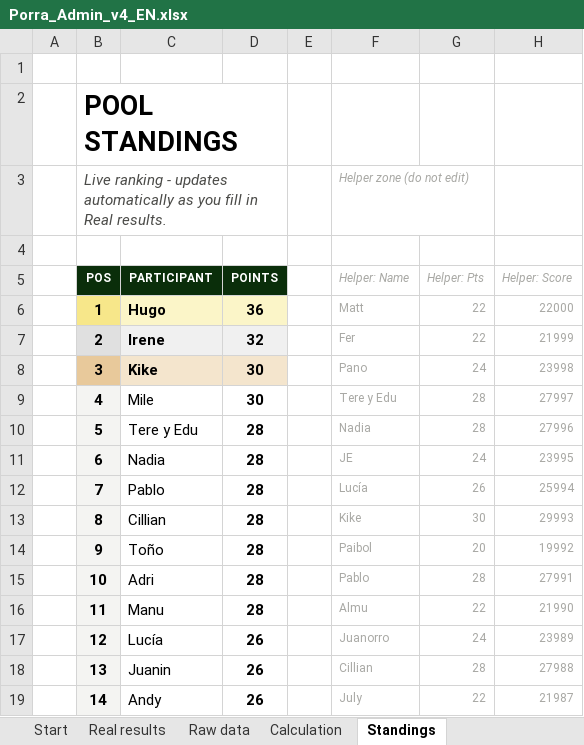
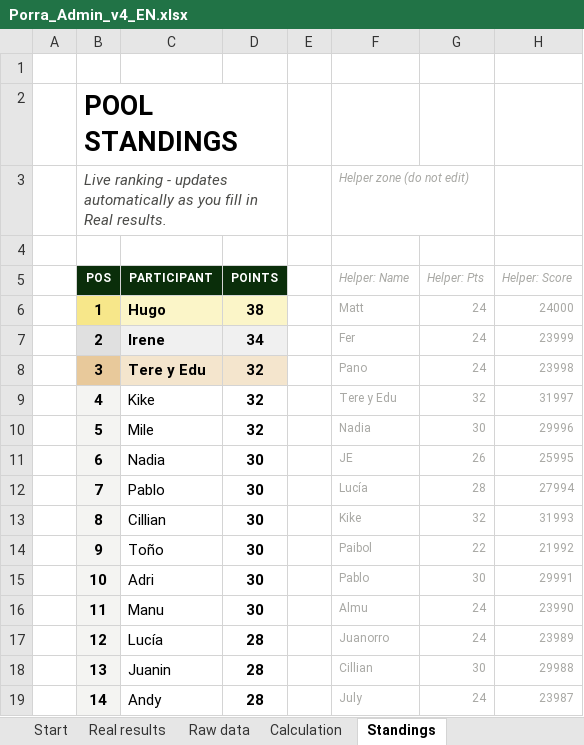
Before and after one commit to jose-reveni/porra2026, an Excel workbook: Porra_Admin_v4_EN.xlsx, sheet Standings, drawn as a sheet; only a part is shown; values as stored, in another font and other column widths than the file's, no borders; charts and pictures not drawn; the diff covers the shown part only; the diff names each change by its address in the sheet, - before the commit and + after, or states it on an @@ line.

```diff
--- a/Porra_Admin_v4_EN.xlsx (sheet Standings)
+++ b/Porra_Admin_v4_EN.xlsx (sheet Standings)
-D6 (POINTS): 36
+D6 (POINTS): 38
-G6:G7 (Helper: Pts): 22
+G6:G7 (Helper: Pts): 24
-H6 (Helper: Score): 22000
+H6 (Helper: Score): 24000
-D7 (POINTS): 32
+D7 (POINTS): 34
-H7 (Helper: Score): 21999
+H7 (Helper: Score): 23999
-C8 (PARTICIPANT): Kike
+C8 (PARTICIPANT): Tere y Edu
-D8:D9 (POINTS): 30
+D8:D9 (POINTS): 32
-C9 (PARTICIPANT): Mile
+C9 (PARTICIPANT): Kike
-G9 (Helper: Pts): 28
+G9 (Helper: Pts): 32
-H9 (Helper: Score): 27997
+H9 (Helper: Score): 31997
-C10 (PARTICIPANT): Tere y Edu
+C10 (PARTICIPANT): Mile
-D10 (POINTS): 28
+D10 (POINTS): 32
-G10 (Helper: Pts): 28
+G10 (Helper: Pts): 30
-H10 (Helper: Score): 27996
+H10 (Helper: Score): 29996
-D11:D16 (POINTS): 28
+D11:D16 (POINTS): 30
-G11 (Helper: Pts): 24
+G11 (Helper: Pts): 26
-H11 (Helper: Score): 23995
+H11 (Helper: Score): 25995
-G12 (Helper: Pts): 26
+G12 (Helper: Pts): 28
-H12 (Helper: Score): 25994
+H12 (Helper: Score): 27994
-G13 (Helper: Pts): 30
+G13 (Helper: Pts): 32
-H13 (Helper: Score): 29993
+H13 (Helper: Score): 31993
-G14 (Helper: Pts): 20
+G14 (Helper: Pts): 22
-H14 (Helper: Score): 19992
+H14 (Helper: Score): 21992
-G15 (Helper: Pts): 28
+G15 (Helper: Pts): 30
-H15 (Helper: Score): 27991
+H15 (Helper: Score): 29991
-G16 (Helper: Pts): 22
+G16 (Helper: Pts): 24
-H16 (Helper: Score): 21990
+H16 (Helper: Score): 23990
-D17:D19 (POINTS): 26
+D17:D19 (POINTS): 28
-G18 (Helper: Pts): 28
+G18 (Helper: Pts): 30
-H18 (Helper: Score): 27988
+H18 (Helper: Score): 29988
-G19 (Helper: Pts): 22
+G19 (Helper: Pts): 24
-H19 (Helper: Score): 21987
+H19 (Helper: Score): 23987
```
Also changed, not shown: 48 edited cells elsewhere in this sheet, sheet Calculation, sheet Real results, 1 other file.
